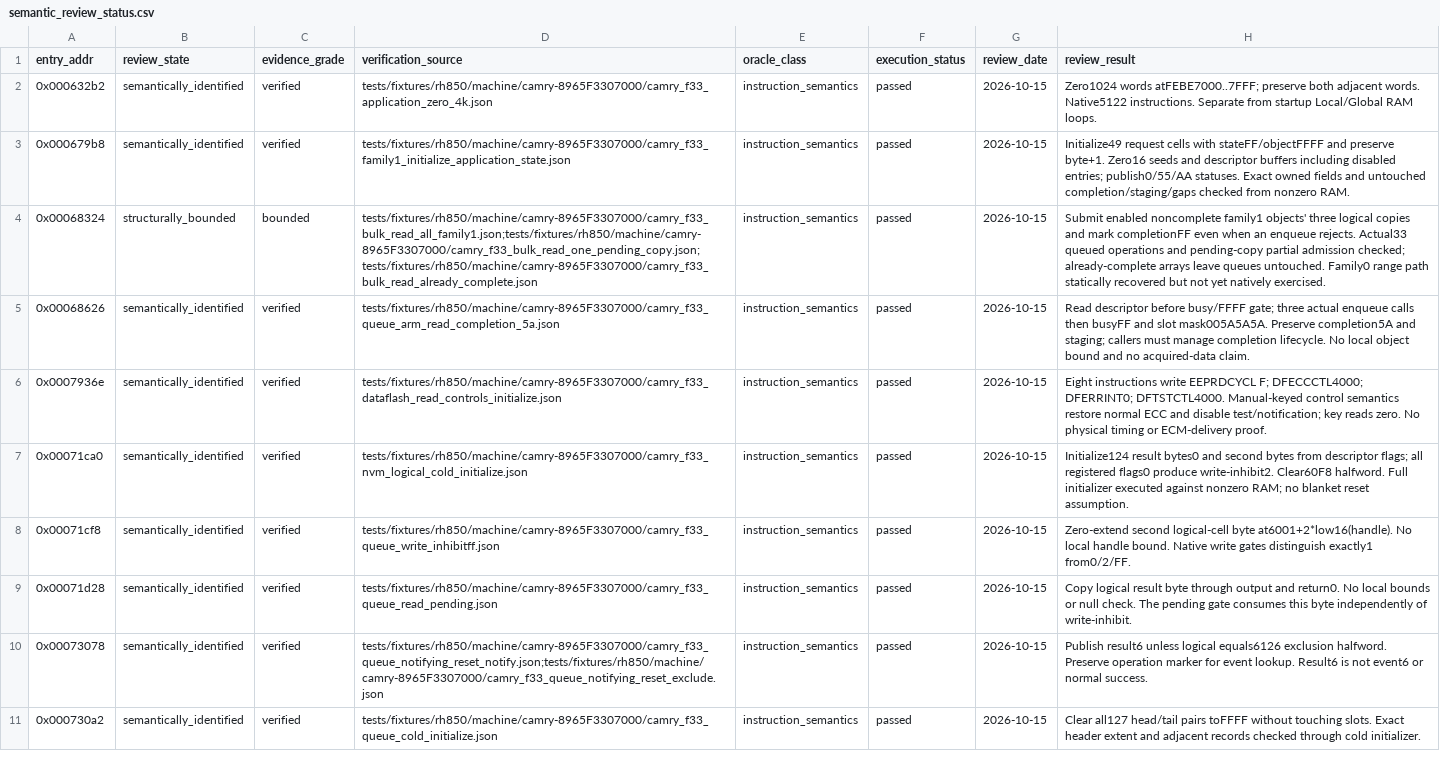
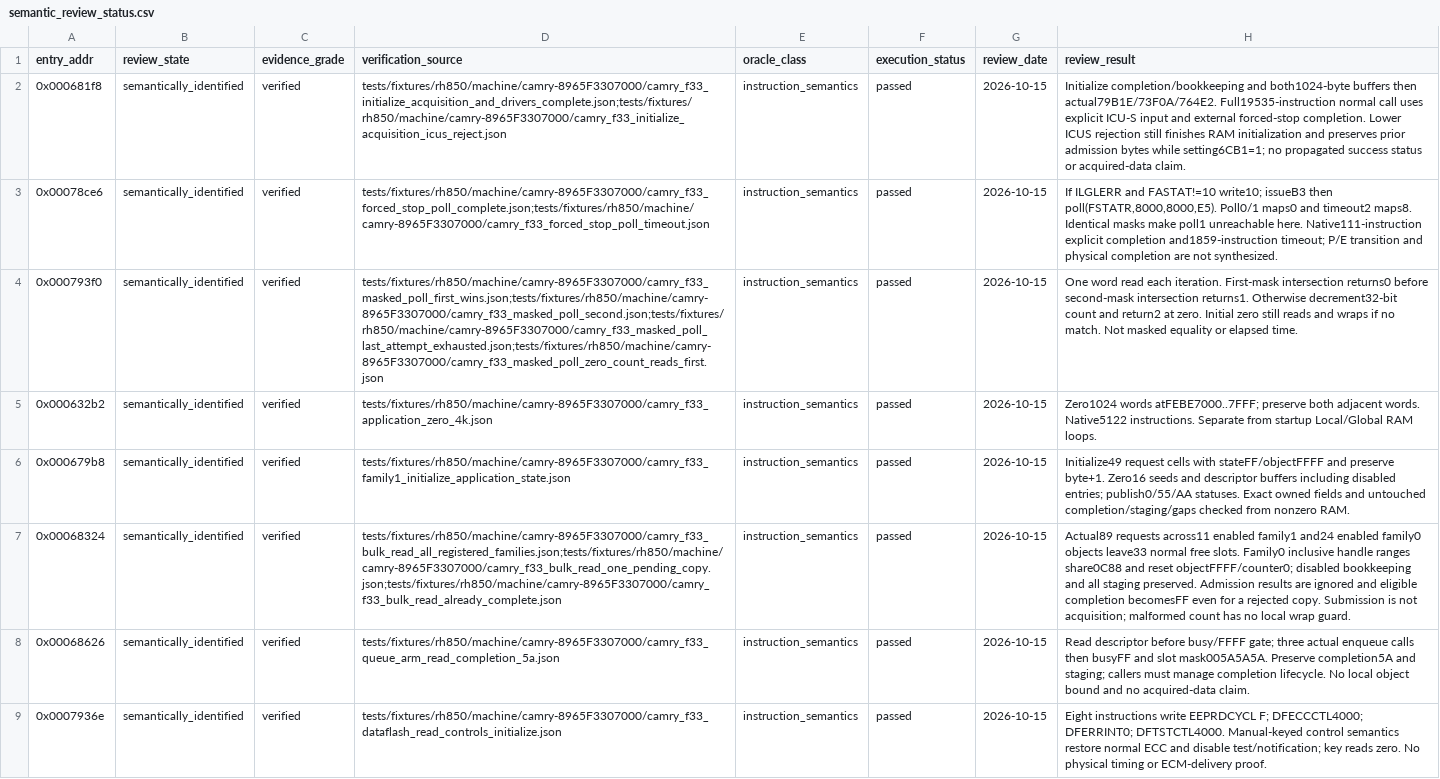
Before and after one commit to kaikozlov/ghidra_rh850, a CSV file: data/targets/camry-8965F3307000/semantic_review_status.csv, drawn as a sheet; only a part is shown; the shorter side is filled out with more unchanged rows; addresses are those after the commit; the diff names each change by its address in the sheet, - before the commit and + after, or states it on an @@ line.

Commit message:
Recover Camry acquisition initialization and FACI forced stop

```diff
--- a/data/targets/camry-8965F3307000/semantic_review_status.csv
+++ b/data/targets/camry-8965F3307000/semantic_review_status.csv
+row 2: 0x000681f8 | semantically_identified | verified | tests/fixtures/rh850/machine/camry-8965F3307000/camry_f33_initialize_acquisition_and_drivers_complete.json;tests/fixtures/rh850/machine/camry-8965F3307000/camry_f33_initialize_acquisition_icus_reject.json | instruction_semantics | passed | 2026-10-15 | Initialize completion/bookkeeping and both1024-byte buffers then actual79B1E/73F0A/764E2. Full19535-instruction normal call uses explicit ICU-S input and external forced-stop completion. Lower ICUS rejection still finishes RAM initialization and preserves prior admission bytes while setting6CB1=1; no propagated success status or acquired-data claim.
+row 3: 0x00078ce6 | semantically_identified | verified | tests/fixtures/rh850/machine/camry-8965F3307000/camry_f33_forced_stop_poll_complete.json;tests/fixtures/rh850/machine/camry-8965F3307000/camry_f33_forced_stop_poll_timeout.json | instruction_semantics | passed | 2026-10-15 | If ILGLERR and FASTAT!=10 write10; issueB3 then poll(FSTATR,8000,8000,E5). Poll0/1 maps0 and timeout2 maps8. Identical masks make poll1 unreachable here. Native111-instruction explicit completion and1859-instruction timeout; P/E transition and physical completion are not synthesized.
+row 4: 0x000793f0 | semantically_identified | verified | tests/fixtures/rh850/machine/camry-8965F3307000/camry_f33_masked_poll_first_wins.json;tests/fixtures/rh850/machine/camry-8965F3307000/camry_f33_masked_poll_second.json;tests/fixtures/rh850/machine/camry-8965F3307000/camry_f33_masked_poll_last_attempt_exhausted.json;tests/fixtures/rh850/machine/camry-8965F3307000/camry_f33_masked_poll_zero_count_reads_first.json | instruction_semantics | passed | 2026-10-15 | One word read each iteration. First-mask intersection returns0 before second-mask intersection returns1. Otherwise decrement32-bit count and return2 at zero. Initial zero still reads and wraps if no match. Not masked equality or elapsed time.
-B7 (review_state): structurally_bounded
+B7 (review_state): semantically_identified
-C7 (evidence_grade): bounded
+C7 (evidence_grade): verified
-D7 (verification_source): tests/fixtures/rh850/machine/camry-8965F3307000/camry_f33_bulk_read_all_family1.json;tests/fixtures/rh850/machine/camry-8965F3307000/camry_f33_bulk_read_one_pending_copy.json;tests/fixtures/rh850/machine/camry-8965F3307000/camry_f33_bulk_read_already_complete.json
+D7 (verification_source): tests/fixtures/rh850/machine/camry-8965F3307000/camry_f33_bulk_read_all_registered_families.json;tests/fixtures/rh850/machine/camry-8965F3307000/camry_f33_bulk_read_one_pending_copy.json;tests/fixtures/rh850/machine/camry-8965F3307000/camry_f33_bulk_read_already_complete.json
-H7 (review_result): Submit enabled noncomplete family1 objects' three logical copies and mark completionFF even when an enqueue rejects. Actual33 queued operations and pending-copy partial admission checked; already-complete arrays leave queues untouched. Family0 range path statically recovered but not yet natively exercised.
+H7 (review_result): Actual89 requests across11 enabled family1 and24 enabled family0 objects leave33 normal free slots. Family0 inclusive handle ranges share0C88 and reset objectFFFF/counter0; disabled bookkeeping and all staging preserved. Admission results are ignored and eligible completion becomesFF even for a rejected copy. Submission is not acquisition; malformed count has no local wrap guard.
```
Also changed, not shown: data/targets/camry-8965F3307000/semantic_coverage_ledger.csv, 48 other files.
